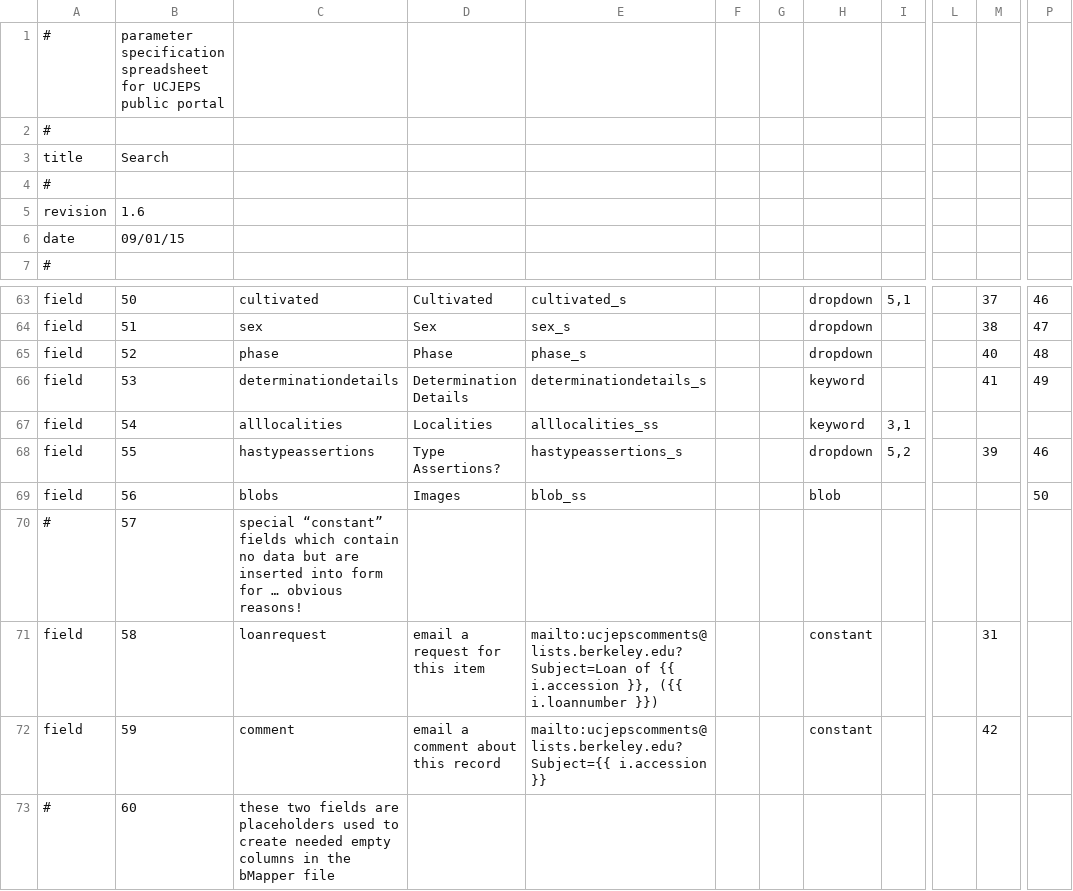
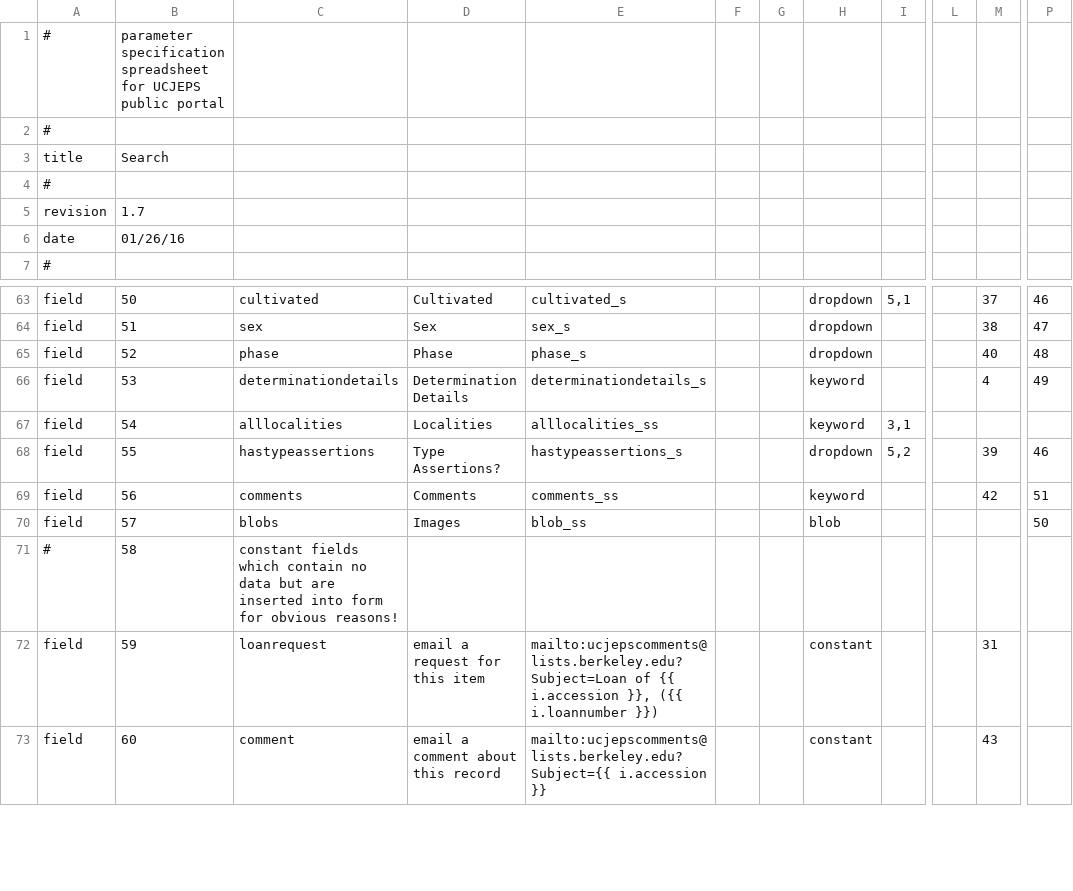
Before and after one commit to cspace-deployment/django_example_config, a CSV file: ucjeps/ucjepspublicparms.csv, drawn as a sheet; only a part is shown, gaps mark what is left out; the diff covers the shown part only; the diff names each change by its address in the sheet, - before the commit and + after, or states it on an @@ line.

Commit message:
UCJEPS-630: add comments to available fields, reorder Full display fields for search

```diff
--- a/ucjeps/ucjepspublicparms.csv
+++ b/ucjeps/ucjepspublicparms.csv
-B5: 1.6
+B5: 1.7
-B6: 09/01/15
+B6: 01/26/16
-M66: 41
+M66: 4
-C69: blobs
+C69: comments
-D69: Images
+D69: Comments
-E69: blob_ss
+E69: comments_ss
-H69: blob
+H69: keyword
-M69: (empty)
+M69: 42
-P69: 50
+P69: 51
-A70: #
+A70: field
-C70: special “constant” fields which contain no data but are inserted into form for … obvious reasons!
+C70: blobs
-D70: (empty)
+D70: Images
-E70: (empty)
+E70: blob_ss
-H70: (empty)
+H70: blob
-P70: (empty)
+P70: 50
-A71: field
+A71: #
-C71: loanrequest
+C71: constant fields which contain no data but are inserted into form for obvious reasons!
-D71: email a request for this item
+D71: (empty)
-E71: mailto:ucjepscomments@lists.berkeley.edu?Subject=Loan of {{ i.accession }}, ({{ i.loannumber }})
+E71: (empty)
-H71: constant
+H71: (empty)
-M71: 31
+M71: (empty)
-C72: comment
+C72: loanrequest
-D72: email a comment about this record
+D72: email a request for this item
-E72: mailto:ucjepscomments@lists.berkeley.edu?Subject={{ i.accession }}
+E72: mailto:ucjepscomments@lists.berkeley.edu?Subject=Loan of {{ i.accession }}, ({{ i.loannumber }})
-M72: 42
+M72: 31
-A73: #
+A73: field
-C73: these two fields are placeholders used to create needed empty columns in the bMapper file
+C73: comment
-D73: (empty)
+D73: email a comment about this record
-E73: (empty)
+E73: mailto:ucjepscomments@lists.berkeley.edu?Subject={{ i.accession }}
-H73: (empty)
+H73: constant
-M73: (empty)
+M73: 43
```
Also changed, not shown: 1 added row and 27 edited cells elsewhere in this file.
